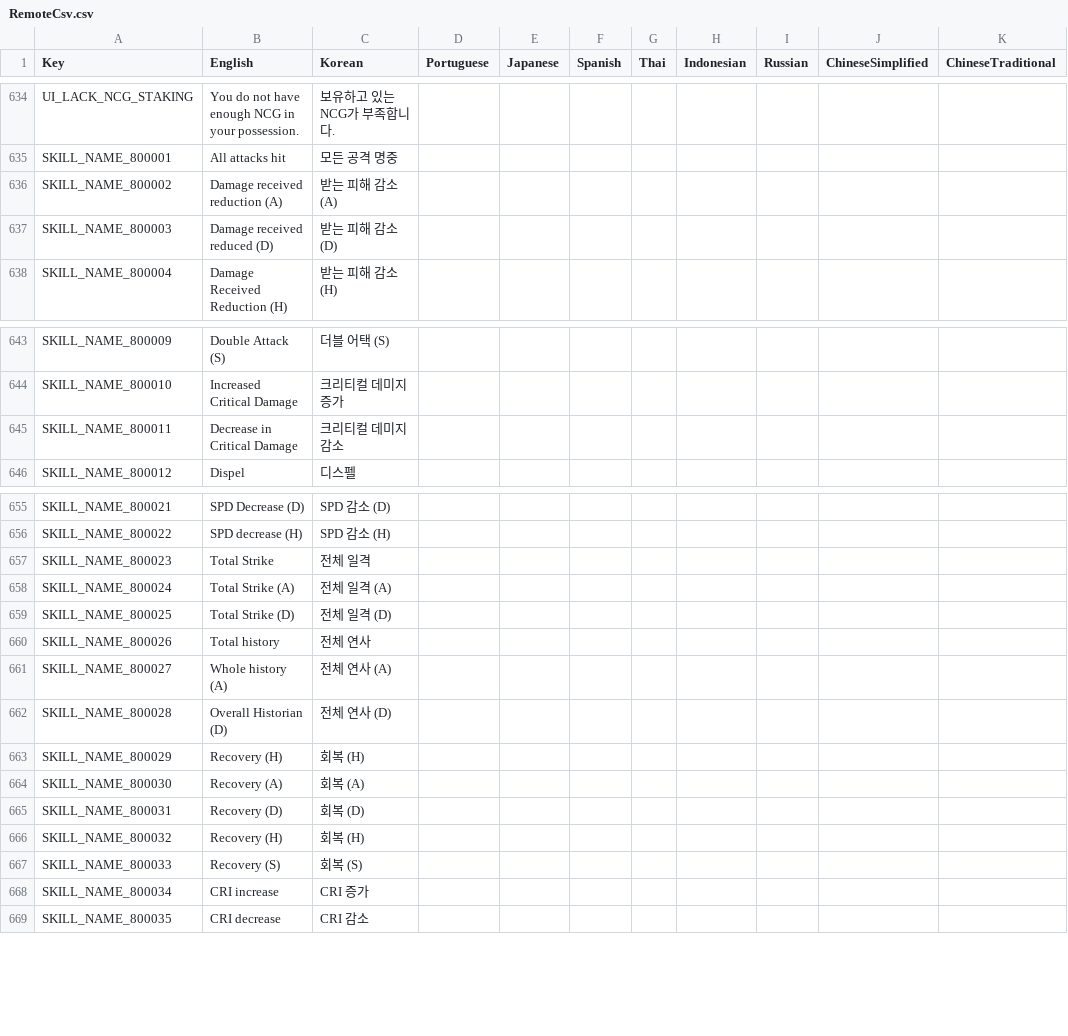
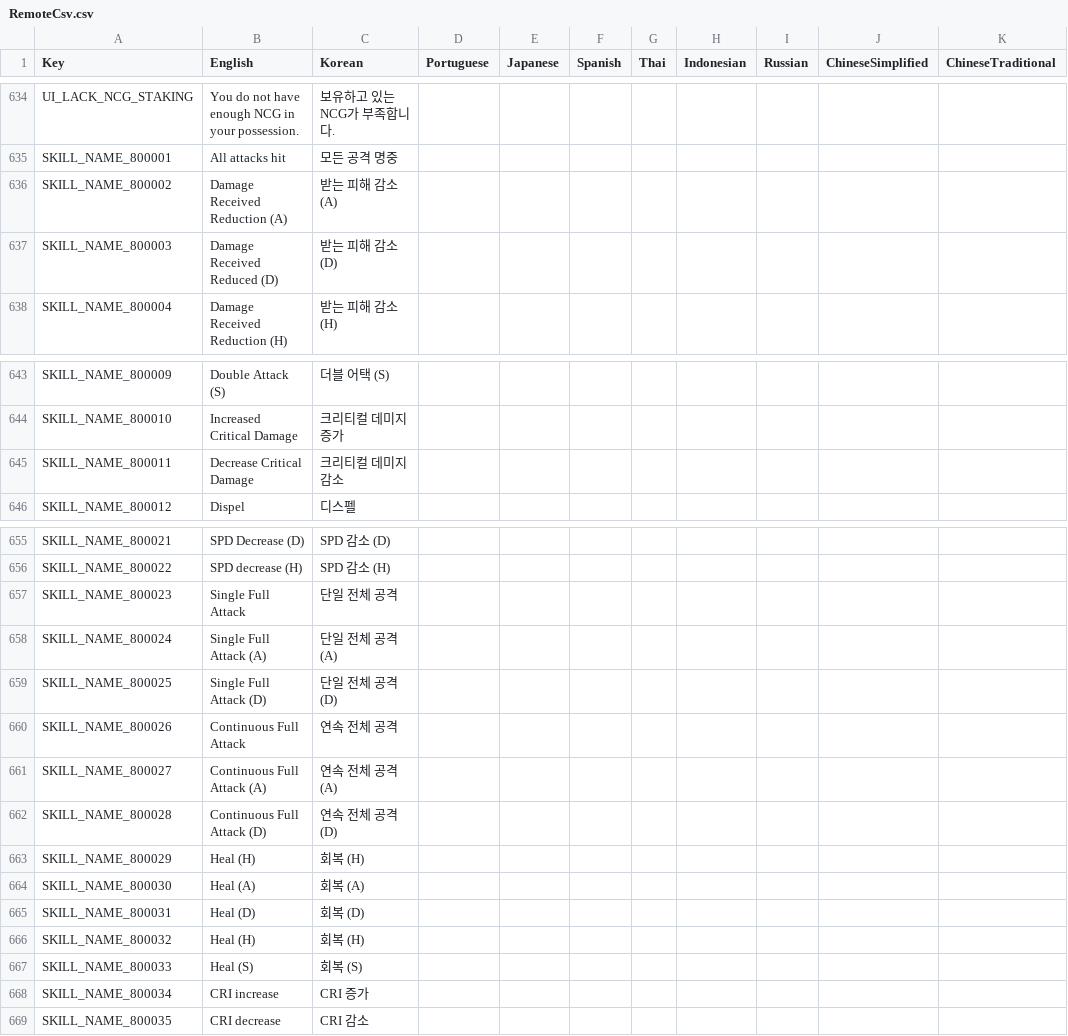
Before and after one commit to planetarium/NineChronicles.LiveAssets, a CSV file: Assets/Csv/RemoteCsv.csv, drawn as a sheet; only a part is shown, gaps mark what is left out; the diff names each change by its address in the sheet, - before the commit and + after, or states it on an @@ line.

Commit message:
Upload Assets/Csv/RemoteCsv.csv

```diff
--- a/Assets/Csv/RemoteCsv.csv
+++ b/Assets/Csv/RemoteCsv.csv
-B636 (English): Damage received reduction (A)
+B636 (English): Damage Received Reduction (A)
-B637 (English): Damage received reduced (D)
+B637 (English): Damage Received Reduced (D)
-B645 (English): Decrease in Critical Damage
+B645 (English): Decrease Critical Damage
-B657 (English): Total Strike
+B657 (English): Single Full Attack
-C657 (Korean): 전체 일격
+C657 (Korean): 단일 전체 공격
-B658 (English): Total Strike (A)
+B658 (English): Single Full Attack (A)
-C658 (Korean): 전체 일격 (A)
+C658 (Korean): 단일 전체 공격 (A)
-B659 (English): Total Strike (D)
+B659 (English): Single Full Attack (D)
-C659 (Korean): 전체 일격 (D)
+C659 (Korean): 단일 전체 공격 (D)
-B660 (English): Total history
+B660 (English): Continuous Full Attack
-C660 (Korean): 전체 연사
+C660 (Korean): 연속 전체 공격
-B661 (English): Whole history (A)
+B661 (English): Continuous Full Attack (A)
-C661 (Korean): 전체 연사 (A)
+C661 (Korean): 연속 전체 공격 (A)
-B662 (English): Overall Historian (D)
+B662 (English): Continuous Full Attack (D)
-C662 (Korean): 전체 연사 (D)
+C662 (Korean): 연속 전체 공격 (D)
-B663 (English): Recovery (H)
+B663 (English): Heal (H)
-B664 (English): Recovery (A)
+B664 (English): Heal (A)
-B665 (English): Recovery (D)
+B665 (English): Heal (D)
-B666 (English): Recovery (H)
+B666 (English): Heal (H)
-B667 (English): Recovery (S)
+B667 (English): Heal (S)
```
